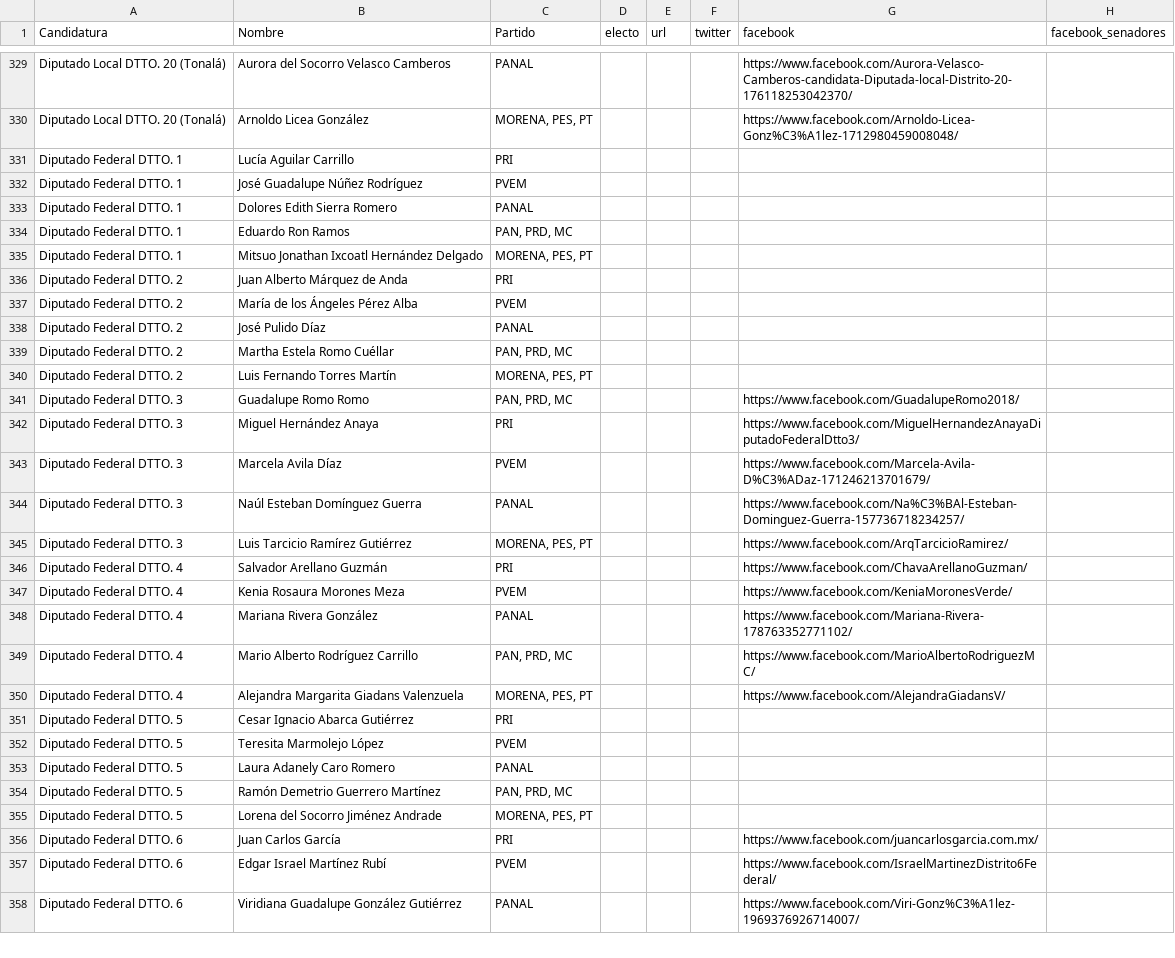
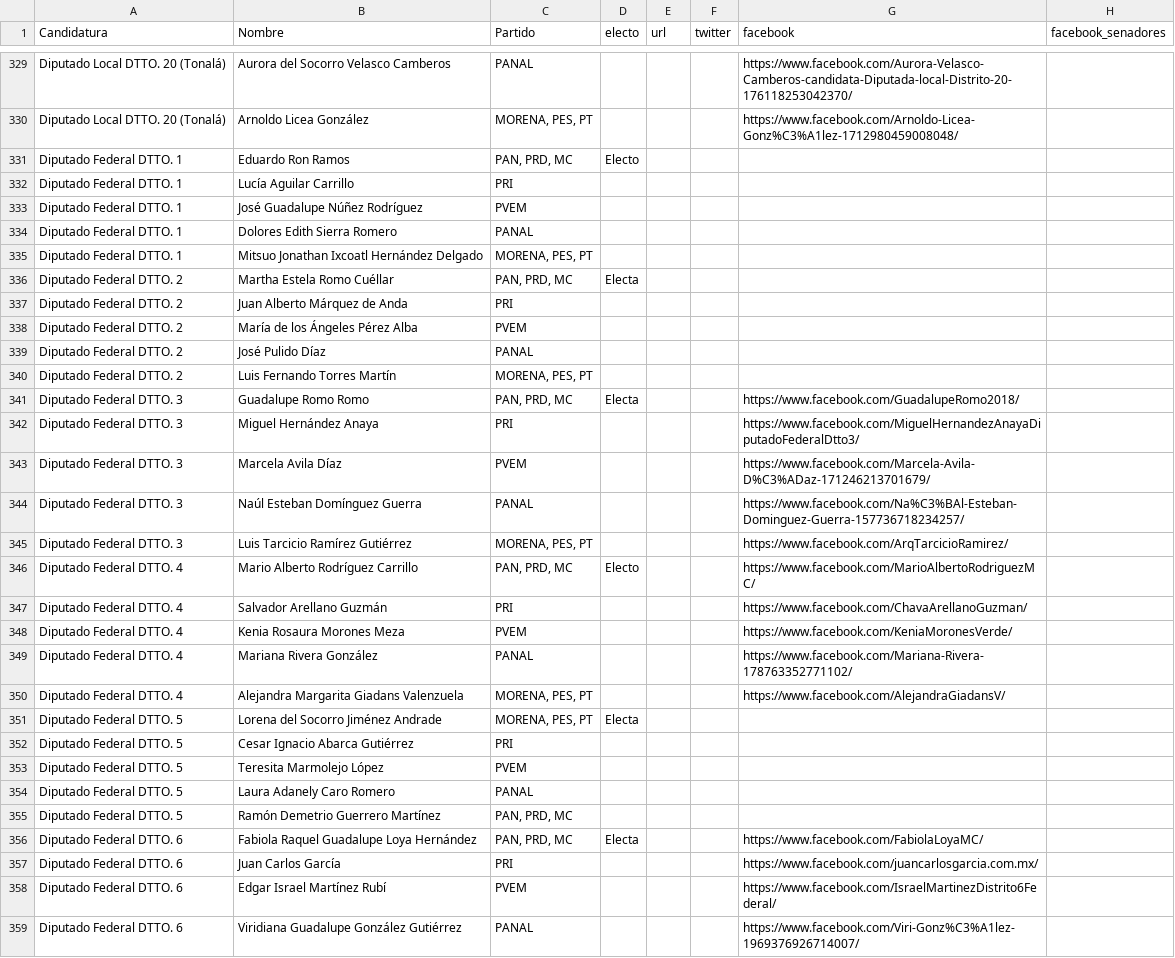
Before and after one commit to JaliscoComoVamos/ComoVotamos, a CSV file: data/lista_candidatos.csv, drawn as a sheet; only a part is shown, gaps mark what is left out; the diff covers the shown part only.

Commit message:
updating list of elected candidates for main page

```diff
--- a/data/lista_candidatos.csv
+++ b/data/lista_candidatos.csv
@@ -330,2 +330,3 @@ Diputado Local DTTO. 20 (Tonalá),Aurora del Socorro Velasco Camberos,PANAL,,,,h
 Diputado Local DTTO. 20 (Tonalá),Arnoldo Licea González,"MORENA, PES, PT",,,,https://www.facebook.com/Arnoldo-Licea-Gonz%C3%A1lez-1712980459008048/,
+Diputado Federal DTTO. 1,Eduardo Ron Ramos,"PAN, PRD, MC",Electo,,,,
 Diputado Federal DTTO. 1,Lucía Aguilar Carrillo,PRI,,,,,
@@ -333,4 +334,4 @@ Diputado Federal DTTO. 1,José Guadalupe Núñez Rodríguez,PVEM,,,,,
 Diputado Federal DTTO. 1,Dolores Edith Sierra Romero,PANAL,,,,,
-Diputado Federal DTTO. 1,Eduardo Ron Ramos,"PAN, PRD, MC",,,,,
 Diputado Federal DTTO. 1,Mitsuo Jonathan Ixcoatl Hernández Delgado,"MORENA, PES, PT",,,,,
+Diputado Federal DTTO. 2,Martha Estela Romo Cuéllar,"PAN, PRD, MC",Electa,,,,
 Diputado Federal DTTO. 2,Juan Alberto Márquez de Anda,PRI,,,,,
@@ -338,5 +339,4 @@ Diputado Federal DTTO. 2,María de los Ángeles Pérez Alba,PVEM,,,,,
 Diputado Federal DTTO. 2,José Pulido Díaz,PANAL,,,,,
-Diputado Federal DTTO. 2,Martha Estela Romo Cuéllar,"PAN, PRD, MC",,,,,
 Diputado Federal DTTO. 2,Luis Fernando Torres Martín,"MORENA, PES, PT",,,,,
-Diputado Federal DTTO. 3,Guadalupe Romo Romo,"PAN, PRD, MC",,,,https://www.facebook.com/GuadalupeRomo2018/,
+Diputado Federal DTTO. 3,Guadalupe Romo Romo,"PAN, PRD, MC",Electa,,,https://www.facebook.com/GuadalupeRomo2018/,
 Diputado Federal DTTO. 3,Miguel Hernández Anaya,PRI,,,,https://www.facebook.com/MiguelHernandezAnayaDiputadoFederalDtto3/,
@@ -345,2 +345,3 @@ Diputado Federal DTTO. 3,Naúl Esteban Domínguez Guerra,PANAL,,,,https://www.fa
 Diputado Federal DTTO. 3,Luis Tarcicio Ramírez Gutiérrez,"MORENA, PES, PT",,,,https://www.facebook.com/ArqTarcicioRamirez/,
+Diputado Federal DTTO. 4,Mario Alberto Rodríguez Carrillo,"PAN, PRD, MC",Electo,,,https://www.facebook.com/MarioAlbertoRodriguezMC/,
 Diputado Federal DTTO. 4,Salvador Arellano Guzmán,PRI,,,,https://www.facebook.com/ChavaArellanoGuzman/,
@@ -348,4 +349,4 @@ Diputado Federal DTTO. 4,Kenia Rosaura Morones Meza,PVEM,,,,https://www.facebook
 Diputado Federal DTTO. 4,Mariana Rivera González,PANAL,,,,https://www.facebook.com/Mariana-Rivera-178763352771102/,
-Diputado Federal DTTO. 4,Mario Alberto Rodríguez Carrillo,"PAN, PRD, MC",,,,https://www.facebook.com/MarioAlbertoRodriguezMC/,
 Diputado Federal DTTO. 4,Alejandra Margarita Giadans Valenzuela,"MORENA, PES, PT",,,,https://www.facebook.com/AlejandraGiadansV/,
+Diputado Federal DTTO. 5,Lorena del Socorro Jiménez Andrade,"MORENA, PES, PT",Electa,,,,
 Diputado Federal DTTO. 5,Cesar Ignacio Abarca Gutiérrez,PRI,,,,,
@@ -354,3 +355,3 @@ Diputado Federal DTTO. 5,Laura Adanely Caro Romero,PANAL,,,,,
 Diputado Federal DTTO. 5,Ramón Demetrio Guerrero Martínez,"PAN, PRD, MC",,,,,
-Diputado Federal DTTO. 5,Lorena del Socorro Jiménez Andrade,"MORENA, PES, PT",,,,,
+Diputado Federal DTTO. 6,Fabiola Raquel Guadalupe Loya Hernández,"PAN, PRD, MC",Electa,,,https://www.facebook.com/FabiolaLoyaMC/,
 Diputado Federal DTTO. 6,Juan Carlos García,PRI,,,,https://www.facebook.com/juancarlosgarcia.com.mx/,
```
Also changed, not shown: 14 added rows and 15 removed rows elsewhere in this file, 1 other file.
